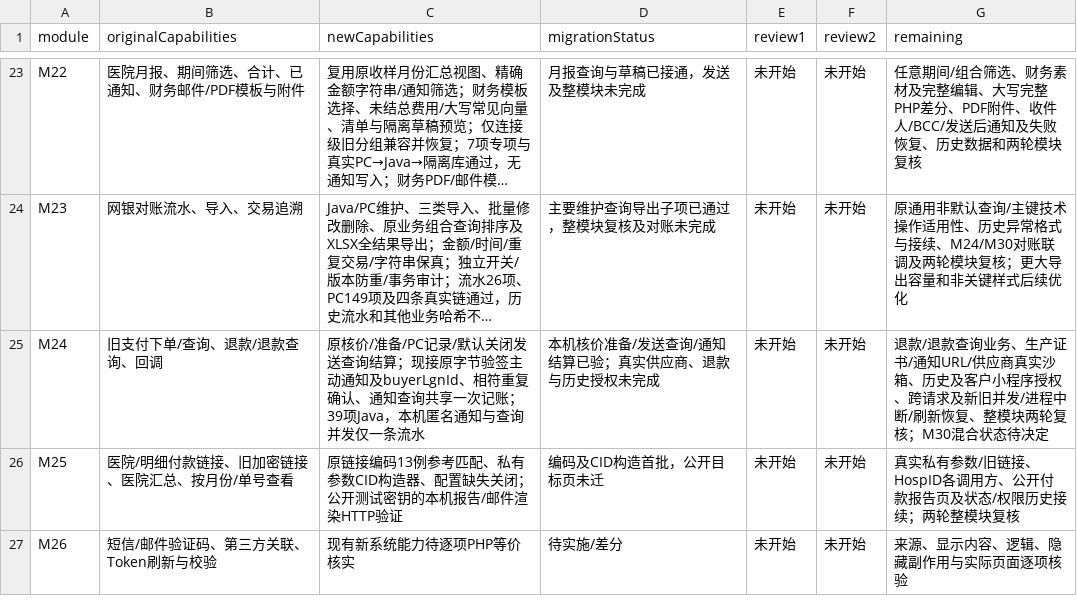
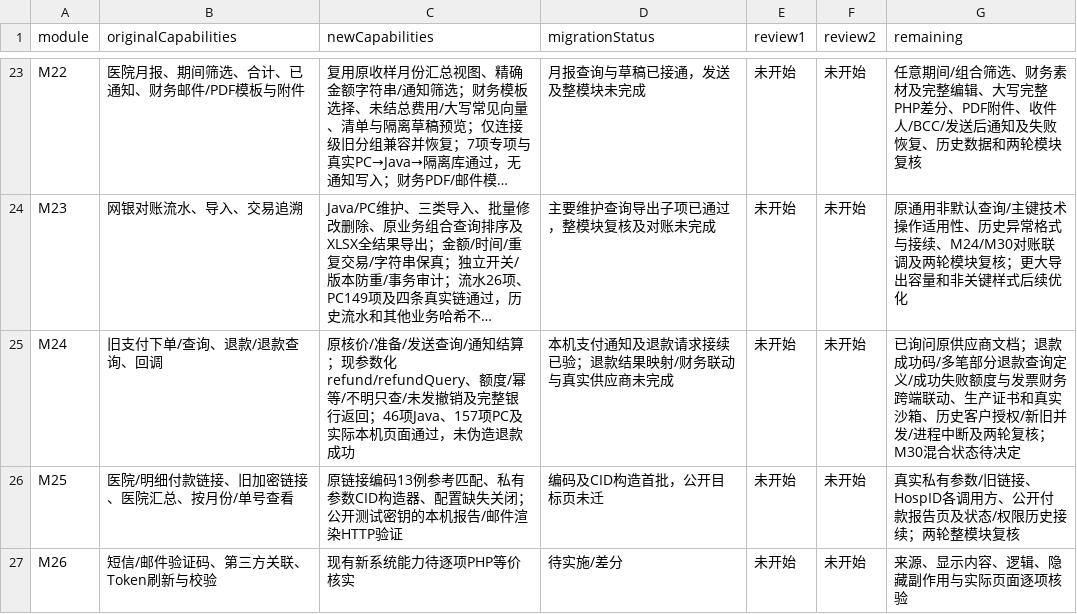
Before and after one commit to gongzhiqiang666-star/petliswx, a CSV file: docs/php-parity/module-status.csv, drawn as a sheet; only a part is shown, gaps mark what is left out; long unchanged cells end in …; the diff names each change by its address in the sheet, - before the commit and + after, or states it on an @@ line.

```diff
--- a/docs/php-parity/module-status.csv
+++ b/docs/php-parity/module-status.csv
-C25 (newCapabilities): …价/准备/PC记录/默认关闭发送查询结算；现接原字节验签主动通知及buyerLgnId、相符重复确认、通知查询共享一次记账；39项Java，本机匿名通知与查询并发仅一条流水
+C25 (newCapabilities): …价/准备/发送查询/通知结算；现参数化refund/refundQuery、额度/幂等/不明只查/未发撤销及完整银行返回；46项Java、157项PC及实际本机页面通过，未伪造退款成功
-D25 (migrationStatus): 本机核价准备/发送查询/通知结算已验；真实供应商、退款与历史授权未完成
+D25 (migrationStatus): 本机支付通知及退款请求接续已验；退款结果映射/财务联动与真实供应商未完成
-G25 (remaining): 退款/退款查询业务、生产证书/通知URL/供应商真实沙箱、历史及客户小程序授权、跨请求及新旧并发/进程中断/刷新恢复、整模块两轮复核…
+G25 (remaining): 已询问原供应商文档；退款成功码/多笔部分退款查询定义/成功失败额度与发票财务跨端联动、生产证书和真实沙箱、历史客户授权/新旧并发/进程中断及两轮复核…
```
Also changed, not shown: docs/php-parity/migration-ledger.csv, 16 other files.
